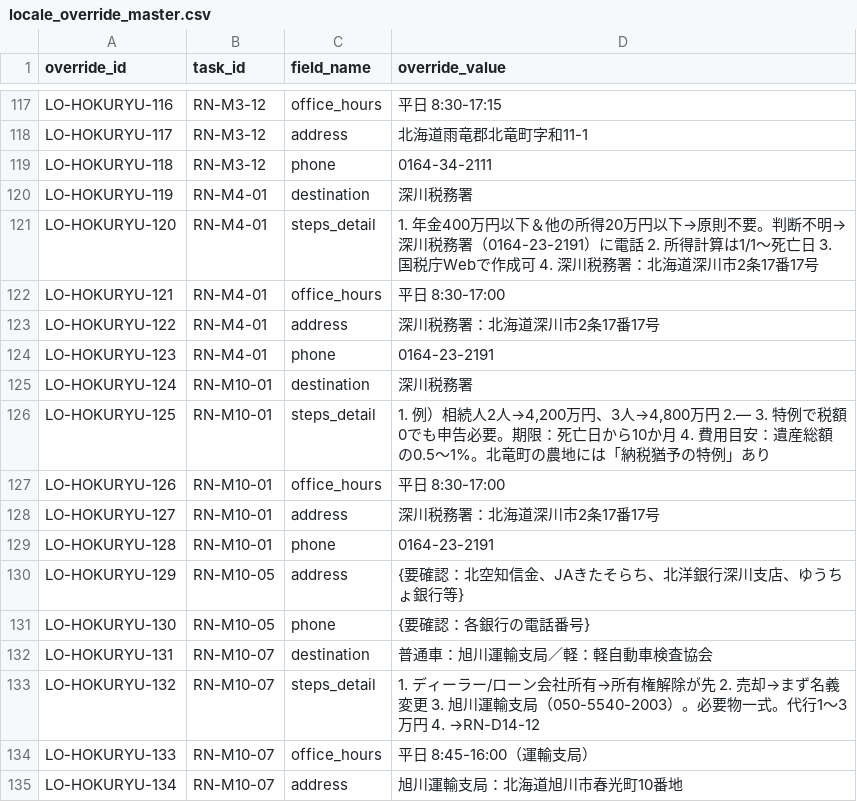
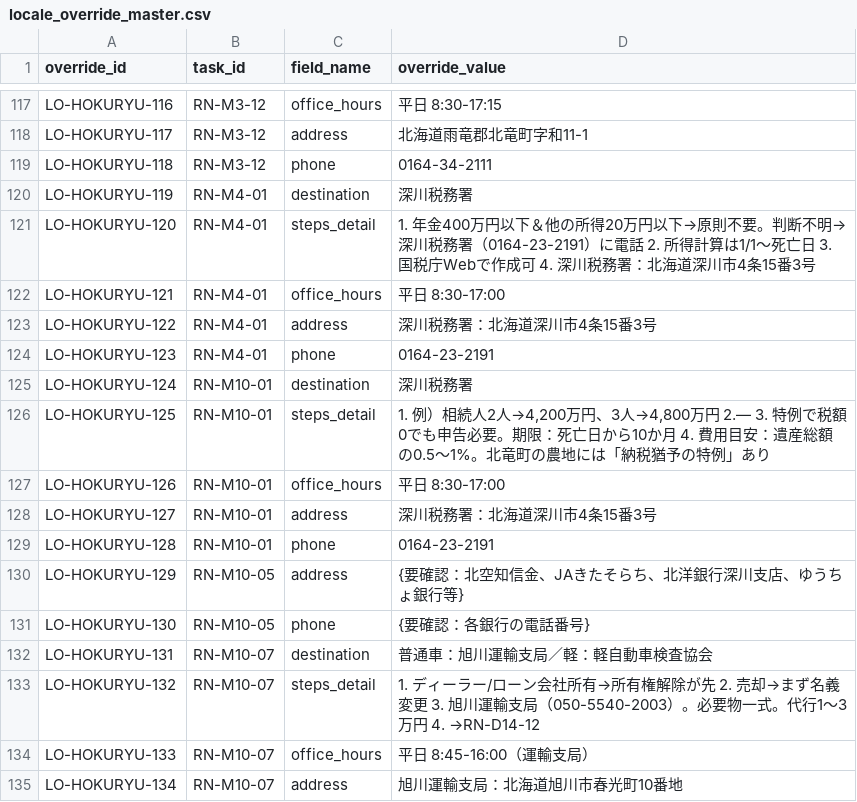
Before and after one commit to reliefnote/app, a CSV file: data/locale_override_master.csv, drawn as a sheet; only a part is shown, gaps mark what is left out; the diff covers the shown part only.

```diff
--- a/data/locale_override_master.csv
+++ b/data/locale_override_master.csv
@@ -120,5 +120,5 @@ LO-HOKURYU-118,RN-M3-12,phone,0164-34-2111
 LO-HOKURYU-119,RN-M4-01,destination,深川税務署
-LO-HOKURYU-120,RN-M4-01,steps_detail,1. 年金400万円以下＆他の所得20万円以下→原則不要。判断不明→深川税務署（0164-23-2191）に電話 2. 所得計算は1/1〜死亡日 3. 国税庁Webで作成可 4. 深川税務署：北海道深川市2条17番17号
+LO-HOKURYU-120,RN-M4-01,steps_detail,1. 年金400万円以下＆他の所得20万円以下→原則不要。判断不明→深川税務署（0164-23-2191）に電話 2. 所得計算は1/1〜死亡日 3. 国税庁Webで作成可 4. 深川税務署：北海道深川市4条15番3号
 LO-HOKURYU-121,RN-M4-01,office_hours,平日 8:30-17:00
-LO-HOKURYU-122,RN-M4-01,address,深川税務署：北海道深川市2条17番17号
+LO-HOKURYU-122,RN-M4-01,address,深川税務署：北海道深川市4条15番3号
 LO-HOKURYU-123,RN-M4-01,phone,0164-23-2191
@@ -127,3 +127,3 @@ LO-HOKURYU-125,RN-M10-01,steps_detail,"1. 例）相続人2人→4,200万円、3
 LO-HOKURYU-126,RN-M10-01,office_hours,平日 8:30-17:00
-LO-HOKURYU-127,RN-M10-01,address,深川税務署：北海道深川市2条17番17号
+LO-HOKURYU-127,RN-M10-01,address,深川税務署：北海道深川市4条15番3号
 LO-HOKURYU-128,RN-M10-01,phone,0164-23-2191
```
Also changed, not shown: 30 edited cells elsewhere in this file, data/task_content_master.csv, data/tasks_master.csv, 1 other file.
